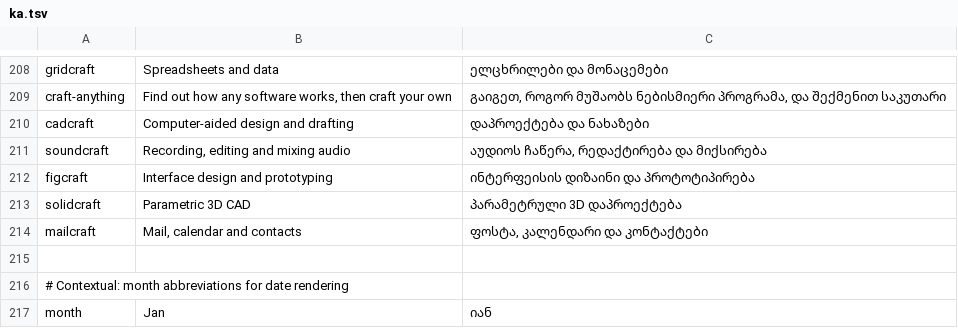
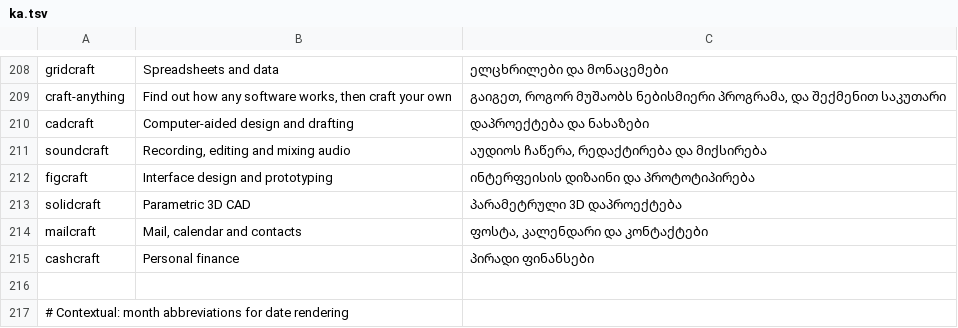
Before and after one commit to storytold/craft-launcher, a TSV file: crates/ui-egui/src/i18n/ka.tsv, drawn as a sheet; only a part is shown, gaps mark what is left out; the shorter side is filled out with more unchanged rows; the diff names each change by its address in the sheet, - before the commit and + after, or states it on an @@ line.

```diff
--- a/crates/ui-egui/src/i18n/ka.tsv
+++ b/crates/ui-egui/src/i18n/ka.tsv
+row 215: cashcraft | Personal finance | პირადი ფინანსები
```
Also changed, not shown: crates/ui-egui/src/i18n/de.tsv, crates/ui-egui/src/i18n/fr.tsv, 19 other files.
